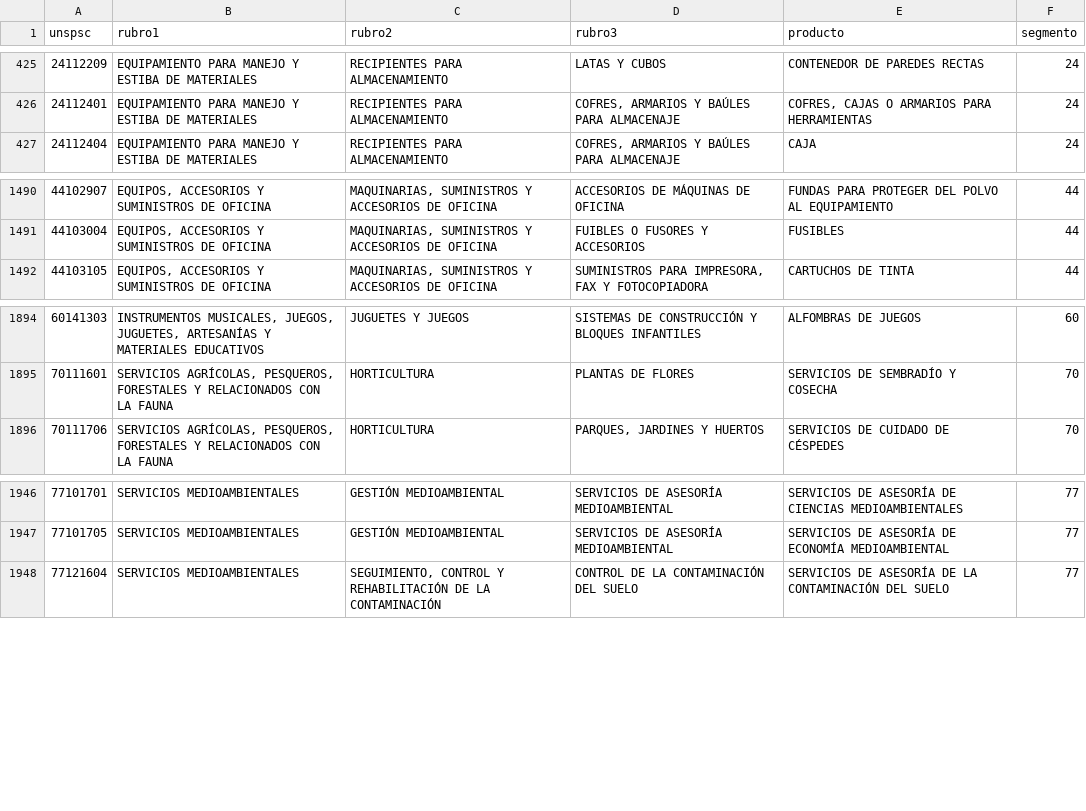
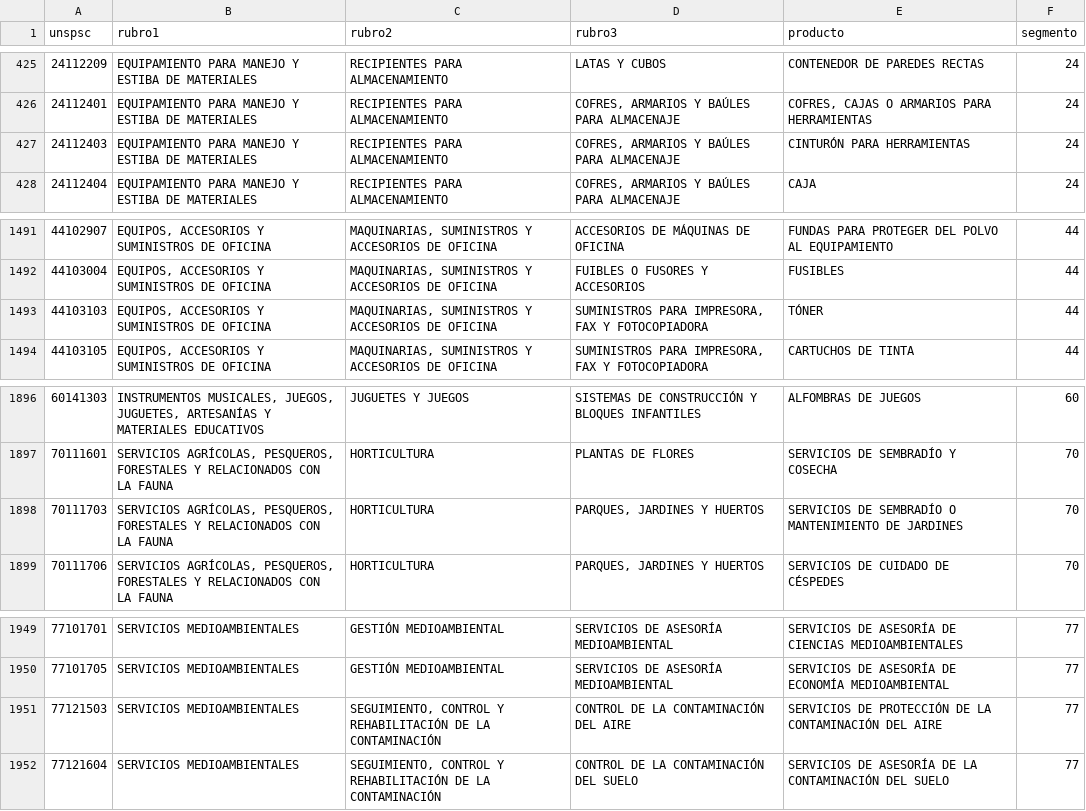
Before and after one commit to jooabarca/mineria-licitaciones-chile, a CSV file: data/dim_unspsc.csv, drawn as a sheet; only a part is shown, gaps mark what is left out; the diff names each change by its address in the sheet, - before the commit and + after, or states it on an @@ line.

```diff
--- a/data/dim_unspsc.csv
+++ b/data/dim_unspsc.csv
+row 427: 24112403 | EQUIPAMIENTO PARA MANEJO Y ESTIBA DE MATERIALES | RECIPIENTES PARA ALMACENAMIENTO | COFRES, ARMARIOS Y BAÚLES PARA ALMACENAJE | CINTURÓN PARA HERRAMIENTAS | 24
+row 1493: 44103103 | EQUIPOS, ACCESORIOS Y SUMINISTROS DE OFICINA | MAQUINARIAS, SUMINISTROS Y ACCESORIOS DE OFICINA | SUMINISTROS PARA IMPRESORA, FAX Y FOTOCOPIADORA | TÓNER | 44
+row 1898: 70111703 | SERVICIOS AGRÍCOLAS, PESQUEROS, FORESTALES Y RELACIONADOS CON LA FAUNA | HORTICULTURA | PARQUES, JARDINES Y HUERTOS | SERVICIOS DE SEMBRADÍO O MANTENIMIENTO DE JARDINES | 70
+row 1951: 77121503 | SERVICIOS MEDIOAMBIENTALES | SEGUIMIENTO, CONTROL Y REHABILITACIÓN DE LA CONTAMINACIÓN | CONTROL DE LA CONTAMINACIÓN DEL AIRE | SERVICIOS DE PROTECCIÓN DE LA CONTAMINACIÓN DEL AIRE | 77
```
Also changed, not shown: data/dim_proveedor.csv, data/fact_item.csv, 6 other files.
